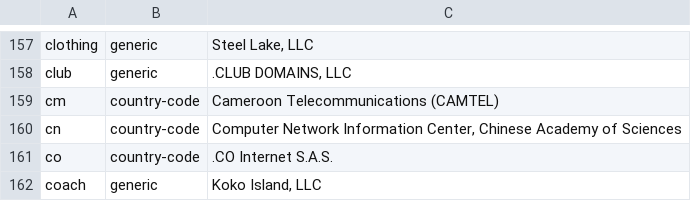
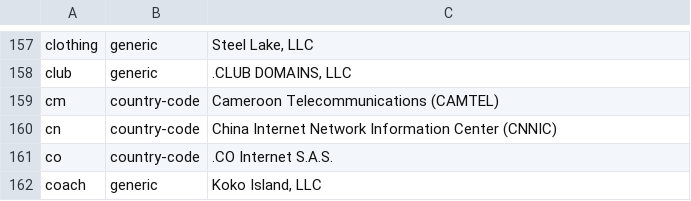
Before and after one commit to nojimage/tld-crawler, a CSV file: data/tld.csv, drawn as a sheet; only a part is shown, gaps mark what is left out.

```diff
--- a/data/tld.csv
+++ b/data/tld.csv
@@ -166,3 +166,3 @@ club,generic,".CLUB DOMAINS, LLC"
 cm,country-code,"Cameroon Telecommunications (CAMTEL)"
-cn,country-code,"Computer Network Information Center, Chinese Academy of Sciences"
+cn,country-code,"China Internet Network Information Center (CNNIC)"
 co,country-code,".CO Internet S.A.S."
```
Also changed, not shown: 2 other files.
